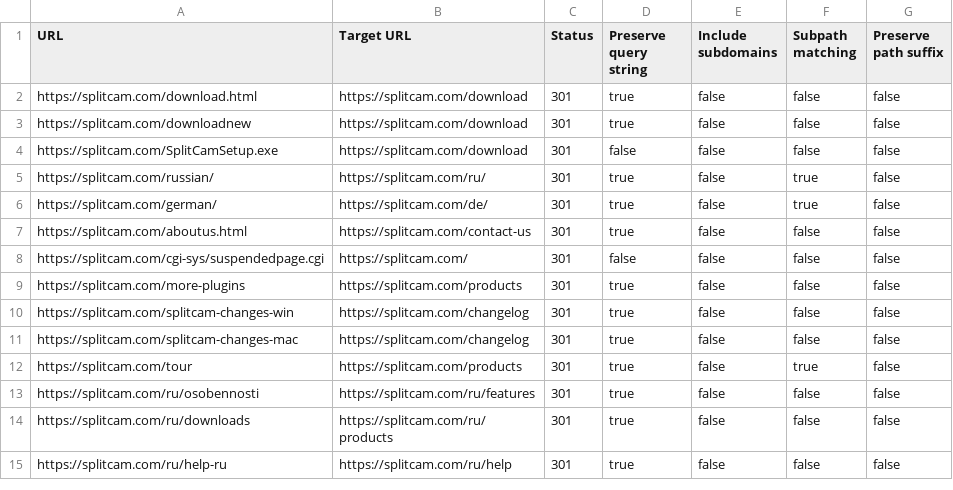
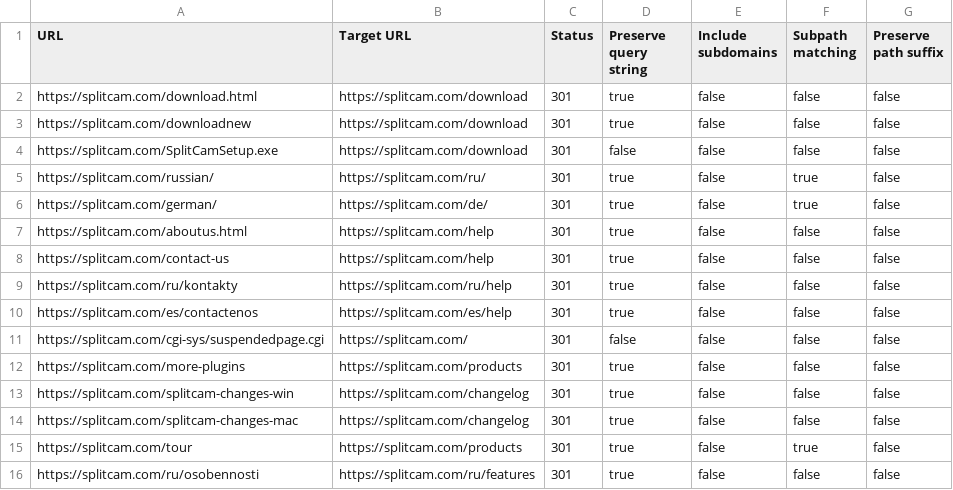
Before and after one commit to x270880x/splitcam, a CSV file: seo/redirects-cloudflare.csv, drawn as a sheet; only a part is shown; the shorter side is filled out with more unchanged rows.

```diff
--- a/seo/redirects-cloudflare.csv
+++ b/seo/redirects-cloudflare.csv
@@ -6,3 +6,6 @@ https://splitcam.com/russian/,https://splitcam.com/ru/,301,true,false,true,false
 https://splitcam.com/german/,https://splitcam.com/de/,301,true,false,true,false
-https://splitcam.com/aboutus.html,https://splitcam.com/contact-us,301,true,false,false,false
+https://splitcam.com/aboutus.html,https://splitcam.com/help,301,true,false,false,false
+https://splitcam.com/contact-us,https://splitcam.com/help,301,true,false,false,false
+https://splitcam.com/ru/kontakty,https://splitcam.com/ru/help,301,true,false,false,false
+https://splitcam.com/es/contactenos,https://splitcam.com/es/help,301,true,false,false,false
 https://splitcam.com/cgi-sys/suspendedpage.cgi,https://splitcam.com/,301,false,false,false,false
```
Also changed, not shown: 3 other files.
